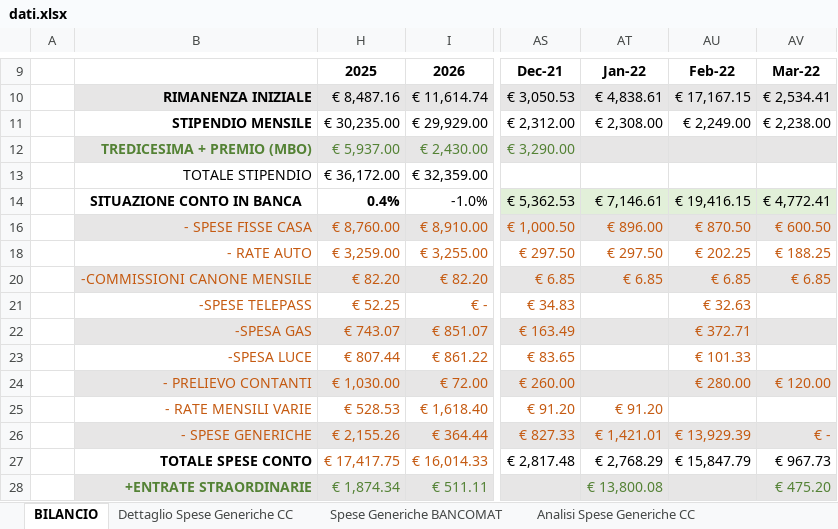
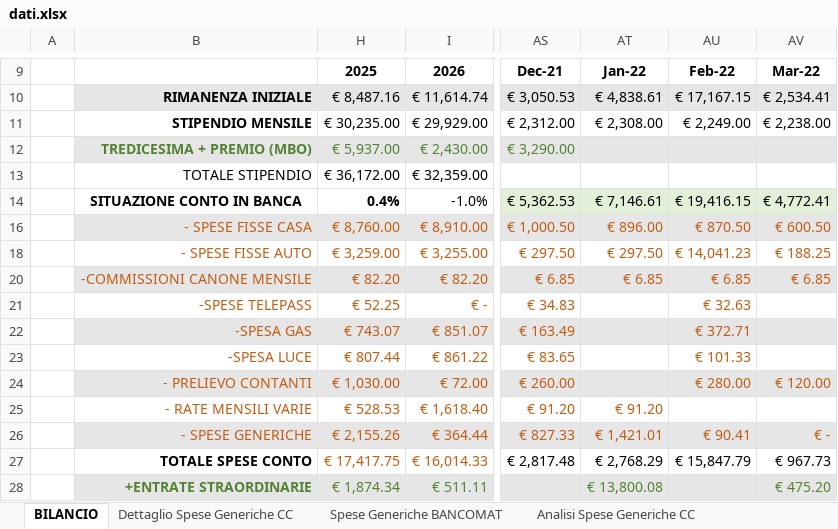
Before and after one commit to ballestrieroluca-web/Availability, an Excel workbook: dati.xlsx, sheet BILANCIO, drawn as a sheet; only a part is shown, gaps mark what is left out; values as stored, in another font and other column widths than the file's, no borders; conditional formats not drawn; the diff names each change by its address in the sheet, - before the commit and + after, or states it on an @@ line.

```diff
--- a/dati.xlsx (sheet BILANCIO)
+++ b/dati.xlsx (sheet BILANCIO)
-B18: - RATE AUTO
+B18: - SPESE FISSE AUTO
-AU18 (Feb-22): € 202.25
+AU18 (Feb-22): € 14,041.23
-AU26 (Feb-22): € 13,929.39
+AU26 (Feb-22): € 90.41
```
Also changed, not shown: sheet Spese Generiche BANCOMAT, hidden cells.
